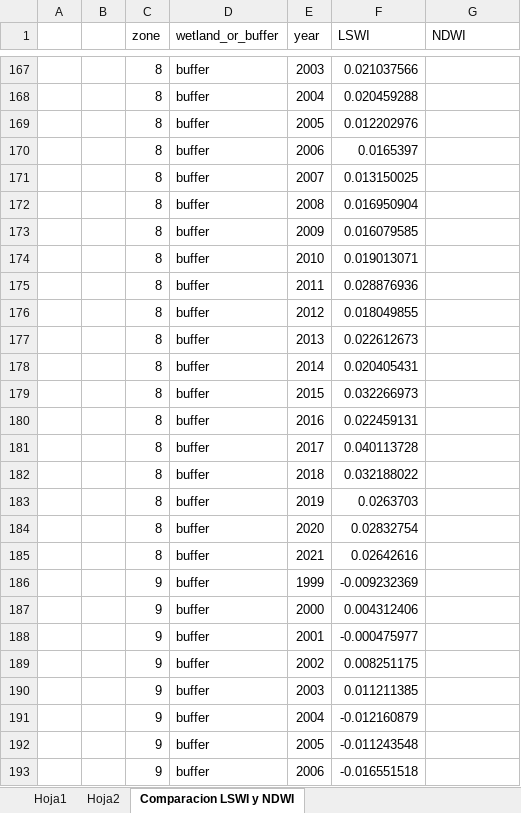
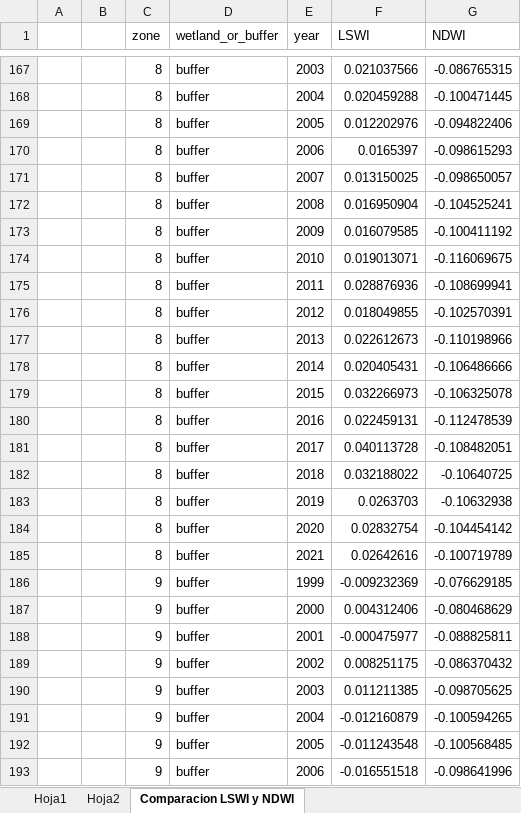
Before and after one commit to alba-linares/rTFM, an Excel workbook: Google Earth Engine/LSWI_zones_hum_buf.xlsx, sheet Comparacion LSWI y NDWI, drawn as a sheet; only a part is shown, gaps mark what is left out; values as stored, in another font and other column widths than the file's, no borders; charts and pictures not drawn; the diff covers the shown part only; the diff names each change by its address in the sheet, - before the commit and + after, or states it on an @@ line.

Commit message:
he terminado de comparar LSWI y NDWI en una grafica

```diff
--- a/Google Earth Engine/LSWI_zones_hum_buf.xlsx (sheet Comparacion LSWI y NDWI)
+++ b/Google Earth Engine/LSWI_zones_hum_buf.xlsx (sheet Comparacion LSWI y NDWI)
-G167 (NDWI): (empty)
+G167 (NDWI): -0.086765315
-G168 (NDWI): (empty)
+G168 (NDWI): -0.100471445
-G169 (NDWI): (empty)
+G169 (NDWI): -0.094822406
-G170 (NDWI): (empty)
+G170 (NDWI): -0.098615293
-G171 (NDWI): (empty)
+G171 (NDWI): -0.098650057
-G172 (NDWI): (empty)
+G172 (NDWI): -0.104525241
-G173 (NDWI): (empty)
+G173 (NDWI): -0.100411192
-G174 (NDWI): (empty)
+G174 (NDWI): -0.116069675
-G175 (NDWI): (empty)
+G175 (NDWI): -0.108699941
-G176 (NDWI): (empty)
+G176 (NDWI): -0.102570391
-G177 (NDWI): (empty)
+G177 (NDWI): -0.110198966
-G178 (NDWI): (empty)
+G178 (NDWI): -0.106486666
-G179 (NDWI): (empty)
+G179 (NDWI): -0.106325078
-G180 (NDWI): (empty)
+G180 (NDWI): -0.112478539
-G181 (NDWI): (empty)
+G181 (NDWI): -0.108482051
-G182 (NDWI): (empty)
+G182 (NDWI): -0.10640725
-G183 (NDWI): (empty)
+G183 (NDWI): -0.10632938
-G184 (NDWI): (empty)
+G184 (NDWI): -0.104454142
-G185 (NDWI): (empty)
+G185 (NDWI): -0.100719789
-G186 (NDWI): (empty)
+G186 (NDWI): -0.076629185
-G187 (NDWI): (empty)
+G187 (NDWI): -0.080468629
-G188 (NDWI): (empty)
+G188 (NDWI): -0.088825811
-G189 (NDWI): (empty)
+G189 (NDWI): -0.086370432
-G190 (NDWI): (empty)
+G190 (NDWI): -0.098705625
-G191 (NDWI): (empty)
+G191 (NDWI): -0.100594265
-G192 (NDWI): (empty)
+G192 (NDWI): -0.100568485
-G193 (NDWI): (empty)
+G193 (NDWI): -0.098641996
```
Also changed, not shown: 525 edited cells elsewhere in this sheet, charts or pictures, Google Earth Engine/NDWI_zones_hum_buf.xlsx.
